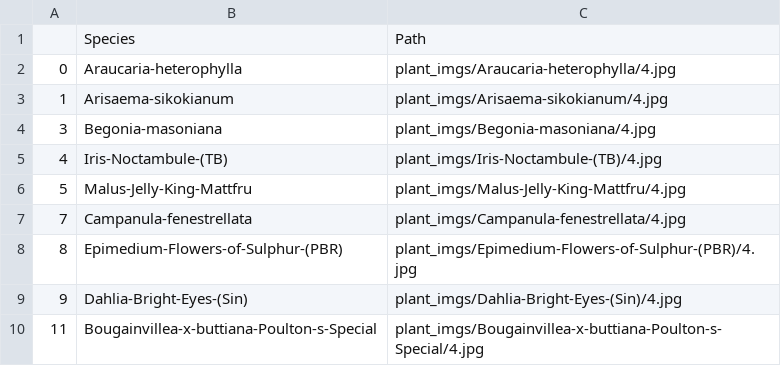
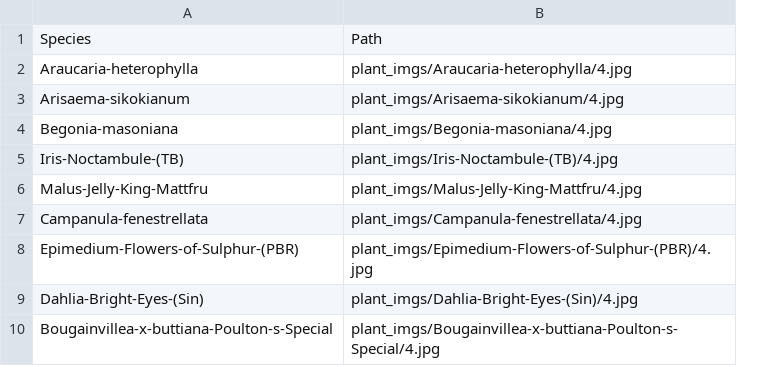
Before and after one commit to akikoogawa7/RHS-Neural-Network, a CSV file: combined_plant_labels_and_path.csv, drawn as a sheet; only a part is shown; the diff names each change by its address in the sheet, - before the commit and + after, or states it on an @@ line.

```diff
--- a/combined_plant_labels_and_path.csv
+++ b/combined_plant_labels_and_path.csv
-column A, rows 2-10: 0 | 1 | 3 | 4 | 5 | 7 | 8 | 9 | 11
```
Also changed, not shown: first_50_idx_plant_labels.csv, first_50_idx_plant_paths.csv, 2 other files.
